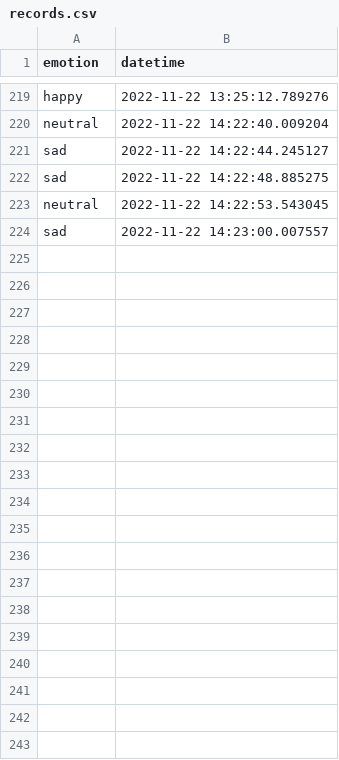
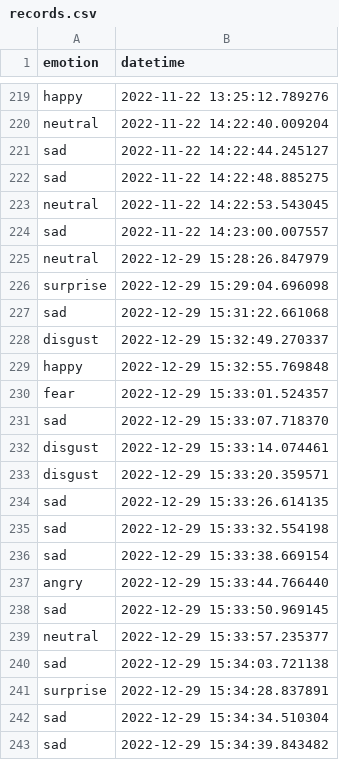
Before and after one commit to dominic-hill1/emotion-recognition-system, a CSV file: records.csv, drawn as a sheet; only a part is shown, gaps mark what is left out; the diff covers the shown part only; the diff names each change by its address in the sheet, - before the commit and + after, or states it on an @@ line.

```diff
--- a/records.csv
+++ b/records.csv
+row 225: neutral | 2022-12-29 15:28:26.847979
+row 226: surprise | 2022-12-29 15:29:04.696098
+row 227: sad | 2022-12-29 15:31:22.661068
+row 228: disgust | 2022-12-29 15:32:49.270337
+row 229: happy | 2022-12-29 15:32:55.769848
+row 230: fear | 2022-12-29 15:33:01.524357
+row 231: sad | 2022-12-29 15:33:07.718370
+row 232: disgust | 2022-12-29 15:33:14.074461
+row 233: disgust | 2022-12-29 15:33:20.359571
+row 234: sad | 2022-12-29 15:33:26.614135
+row 235: sad | 2022-12-29 15:33:32.554198
+row 236: sad | 2022-12-29 15:33:38.669154
+row 237: angry | 2022-12-29 15:33:44.766440
+row 238: sad | 2022-12-29 15:33:50.969145
+row 239: neutral | 2022-12-29 15:33:57.235377
+row 240: sad | 2022-12-29 15:34:03.721138
+row 241: surprise | 2022-12-29 15:34:28.837891
+row 242: sad | 2022-12-29 15:34:34.510304
+row 243: sad | 2022-12-29 15:34:39.843482
```
Also changed, not shown: 30 added rows elsewhere in this file, 3 other files.
